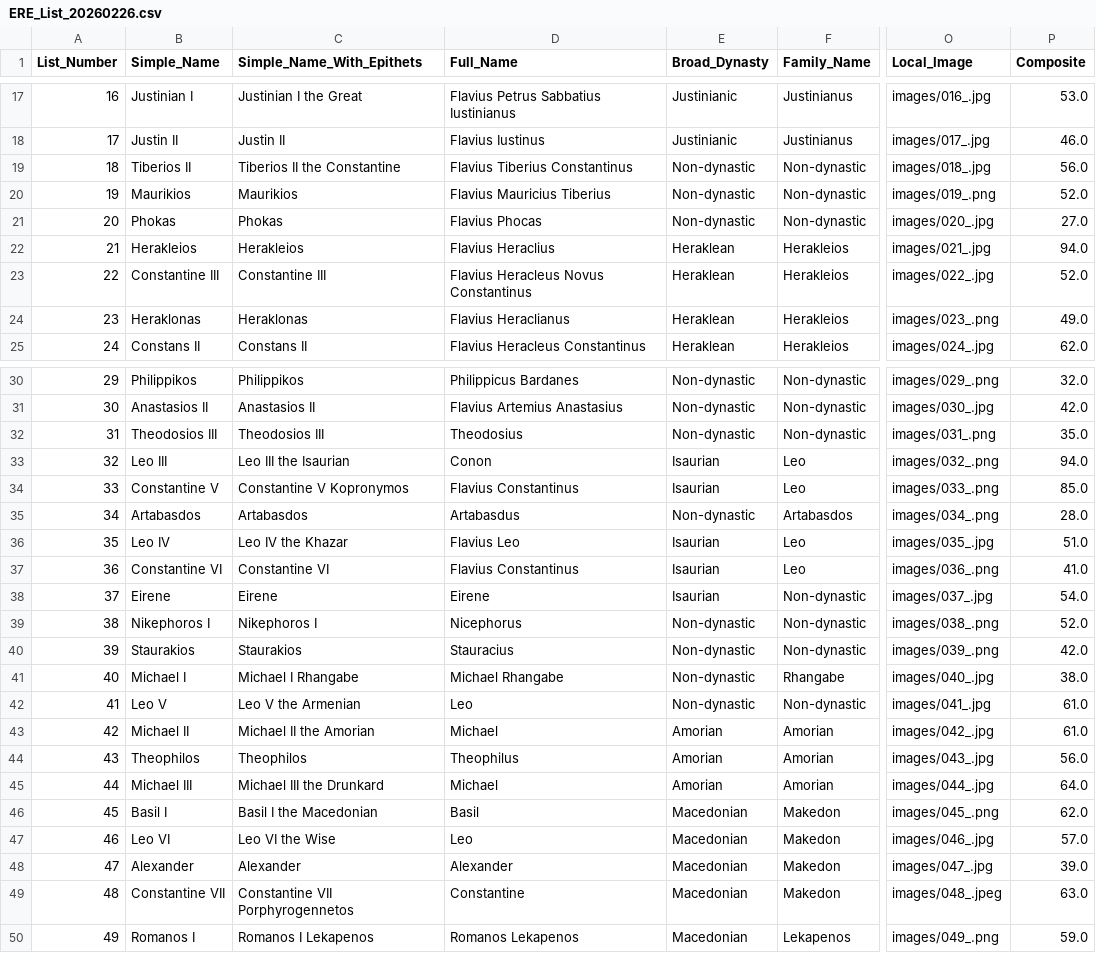
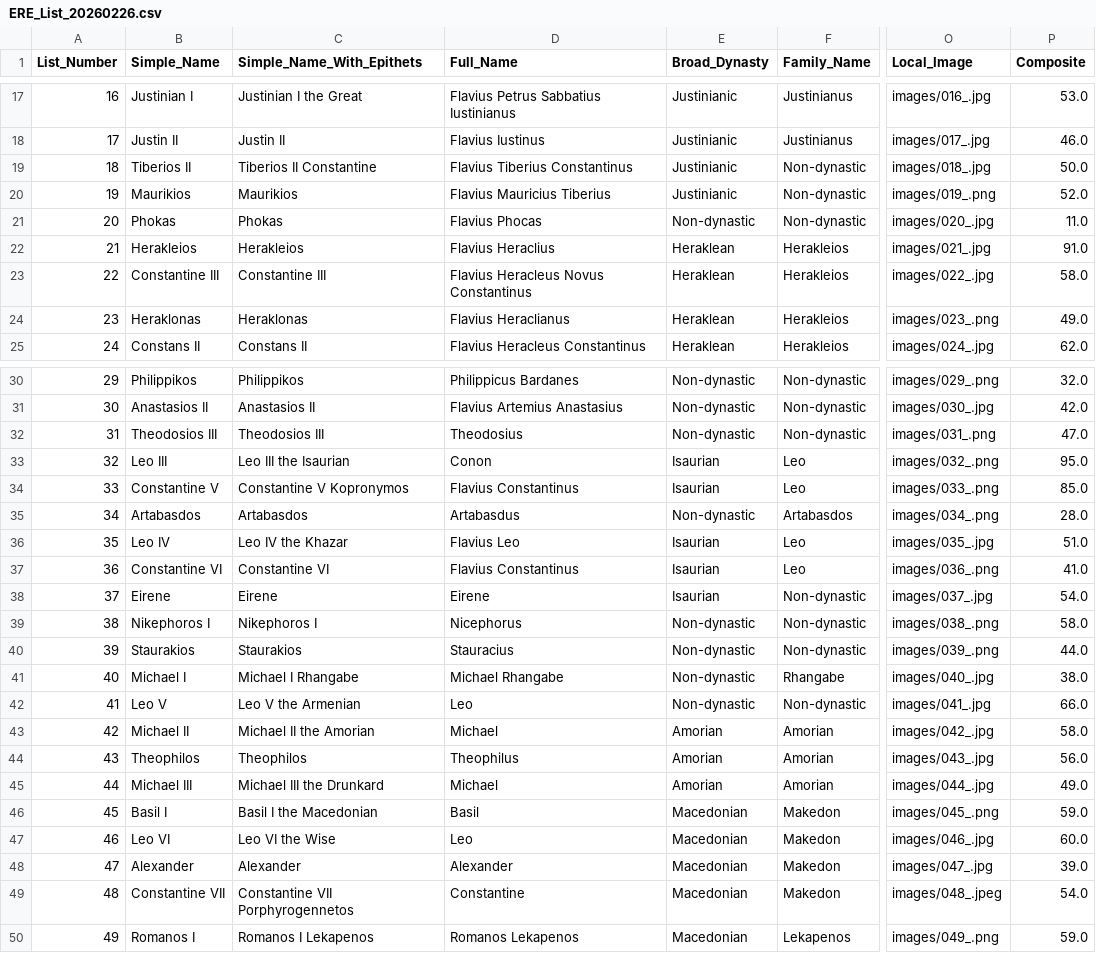
Before and after one commit to ecocinar/Eastern-Roman-Emperors, a CSV file: ERE_List_20260226.csv, drawn as a sheet; only a part is shown, gaps mark what is left out; the diff covers the shown part only; the diff names each change by its address in the sheet, - before the commit and + after, or states it on an @@ line.

```diff
--- a/ERE_List_20260226.csv
+++ b/ERE_List_20260226.csv
-C19 (Simple_Name_With_Epithets): Tiberios II the Constantine
+C19 (Simple_Name_With_Epithets): Tiberios II Constantine
-E19:E20 (Broad_Dynasty): Non-dynastic
+E19:E20 (Broad_Dynasty): Justinianic
-P19 (Composite): 56.0
+P19 (Composite): 50.0
-P21 (Composite): 27.0
+P21 (Composite): 11.0
-P22 (Composite): 94.0
+P22 (Composite): 91.0
-P23 (Composite): 52.0
+P23 (Composite): 58.0
-P32 (Composite): 35.0
+P32 (Composite): 47.0
-P33 (Composite): 94.0
+P33 (Composite): 95.0
-P39 (Composite): 52.0
+P39 (Composite): 58.0
-P40 (Composite): 42.0
+P40 (Composite): 44.0
-P42 (Composite): 61.0
+P42 (Composite): 66.0
-P43 (Composite): 61.0
+P43 (Composite): 58.0
-P45 (Composite): 64.0
+P45 (Composite): 49.0
-P46 (Composite): 62.0
+P46 (Composite): 59.0
-P47 (Composite): 57.0
+P47 (Composite): 60.0
-P49 (Composite): 63.0
+P49 (Composite): 54.0
```
Also changed, not shown: 27 edited cells elsewhere in this file, 1 other file.
